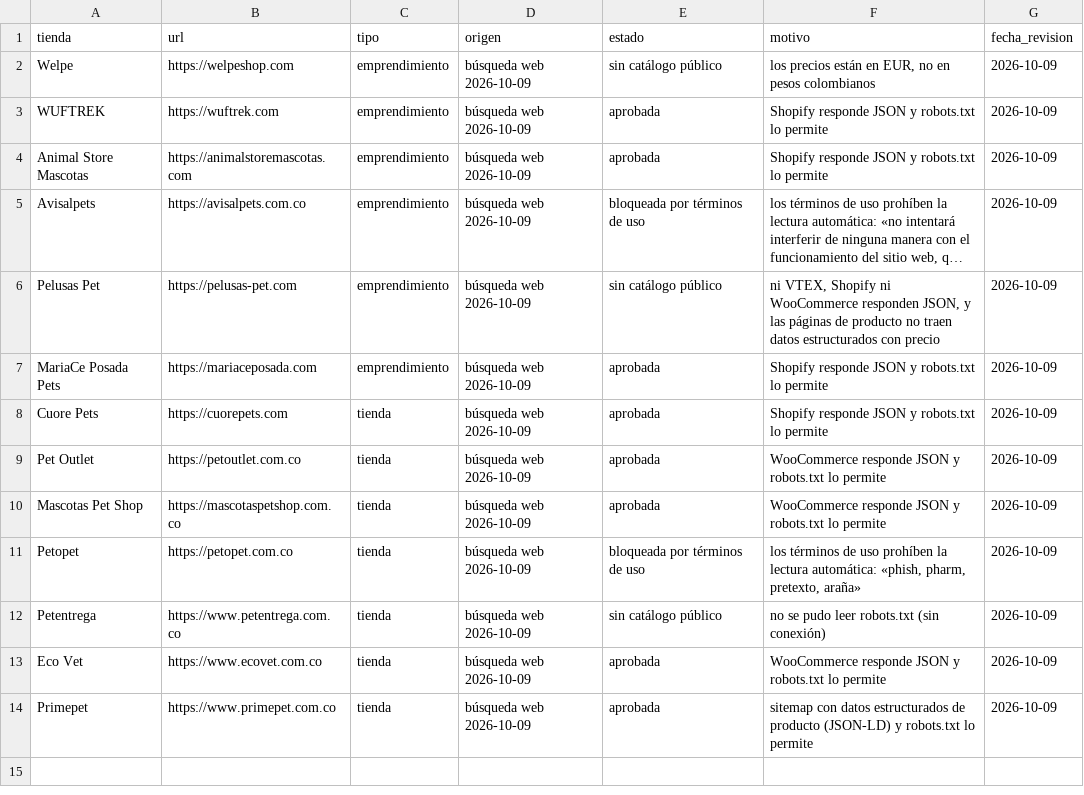
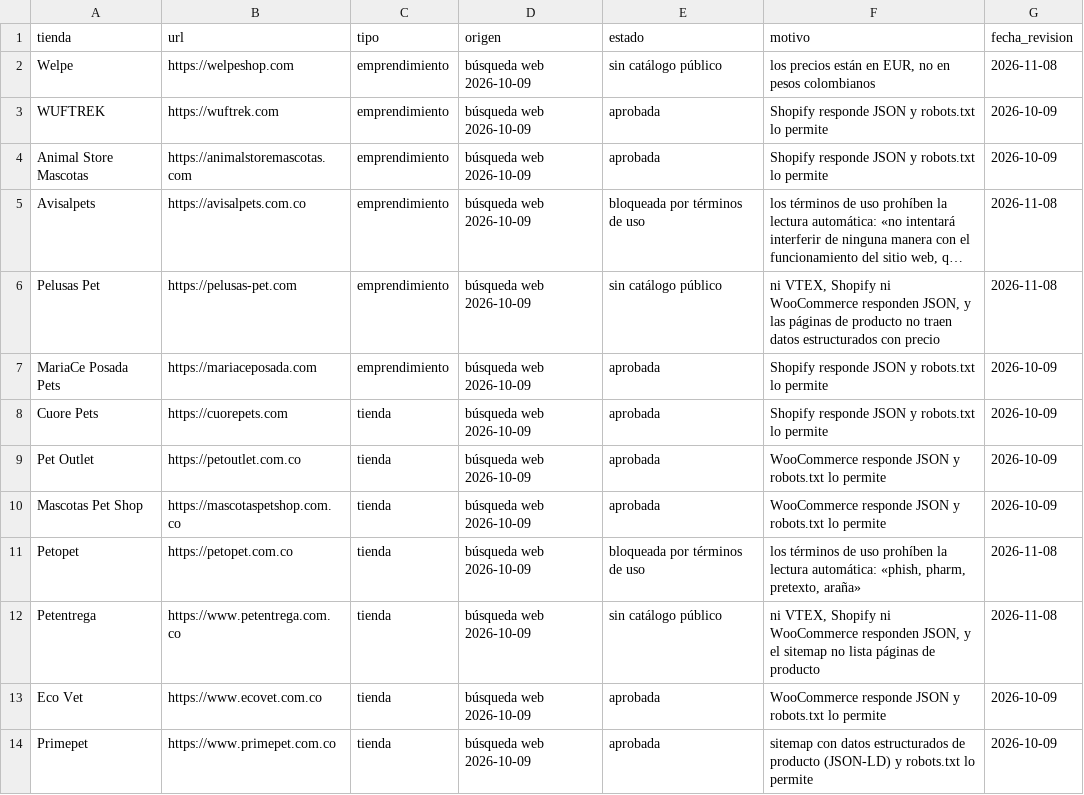
Before and after one commit to alejandragargom05-tech/mercado-de-las-huellas, a CSV file: data/tiendas-candidatas.csv, drawn as a sheet; long unchanged cells end in …; the diff names each change by its address in the sheet, - before the commit and + after, or states it on an @@ line.

```diff
--- a/data/tiendas-candidatas.csv
+++ b/data/tiendas-candidatas.csv
-G2 (fecha_revision): 2026-10-09
+G2 (fecha_revision): 2026-11-08
-G5:G6 (fecha_revision): 2026-10-09
+G5:G6 (fecha_revision): 2026-11-08
-G11:G12 (fecha_revision): 2026-10-09
+G11:G12 (fecha_revision): 2026-11-08
-F12 (motivo): no se pudo leer robots.txt (sin conexión)
+F12 (motivo): ni VTEX, Shopify ni WooCommerce responden JSON, y el sitemap no lista páginas de producto
```
Also changed, not shown: data/tiendas.csv.
